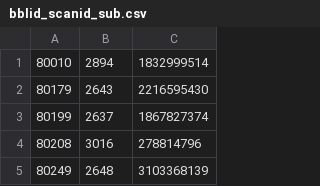
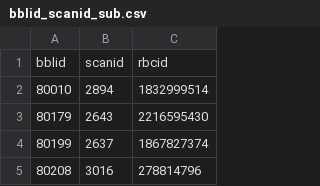
Before and after one commit to kahinimehta/aslprep_paper, a CSV file: scripts/pncdata/bblid_scanid_sub.csv, drawn as a sheet; only a part is shown; the shorter side is filled out with more unchanged rows.

```diff
--- a/scripts/pncdata/bblid_scanid_sub.csv
+++ b/scripts/pncdata/bblid_scanid_sub.csv
@@ -1 +1,2 @@
+bblid,scanid,rbcid
 80010,2894,1832999514
```
Also changed, not shown: 7 other files.
